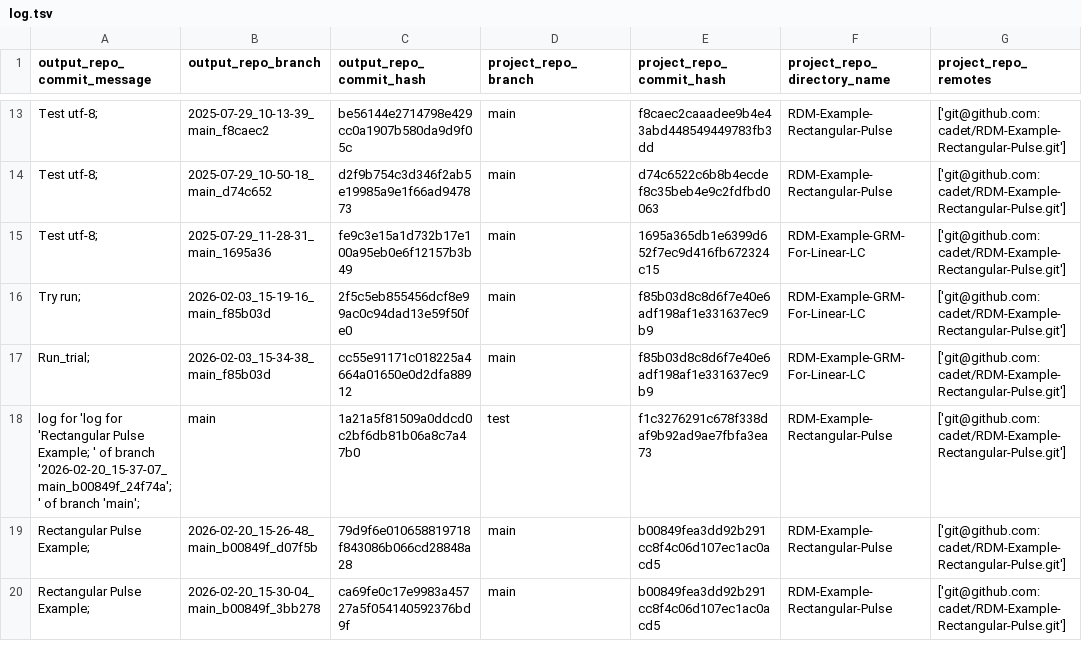
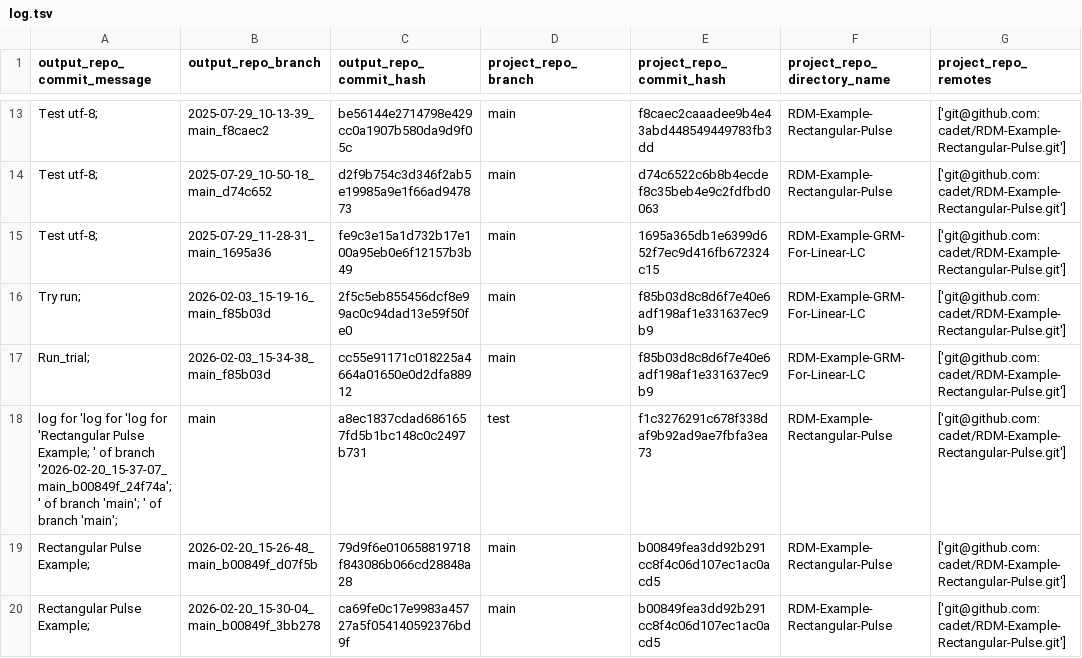
Before and after one commit to cadet/RDM-Example-Rectangular-Pulse-Output, a TSV file: log.tsv, drawn as a sheet; only a part is shown, gaps mark what is left out; the diff names each change by its address in the sheet, - before the commit and + after, or states it on an @@ line.

Commit message:
log for 'log for 'log for 'log for 'Rectangular Pulse Example; ' of branch '2026-02-20_15-37-07_main_b00849f_24f74a'; ' of branch 'main'; ' of branch 'main'; ' of branch 'main'

```diff
--- a/log.tsv
+++ b/log.tsv
-A18 (output_repo_commit_message): …'log for 'Rectangular Pulse Example; ' of branch '2026-02-20_15-37-07_main_b00849f_24f74a'; ' of…
+A18 (output_repo_commit_message): …'log for 'log for 'Rectangular Pulse Example; ' of branch '2026-02-20_15-37-07_main_b00849f_24f74a'; ' of branch 'main'; ' of…
-C18 (output_repo_commit_hash): 1a21a5f81509a0ddcd0c2bf6db81b06a8c7a47b0
+C18 (output_repo_commit_hash): a8ec1837cdad6861657fd5b1bc148c0c2497b731
```
Also changed, not shown: 1 other file.
